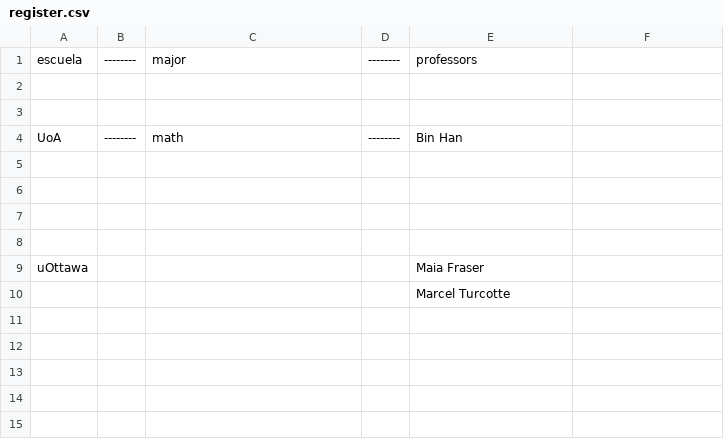
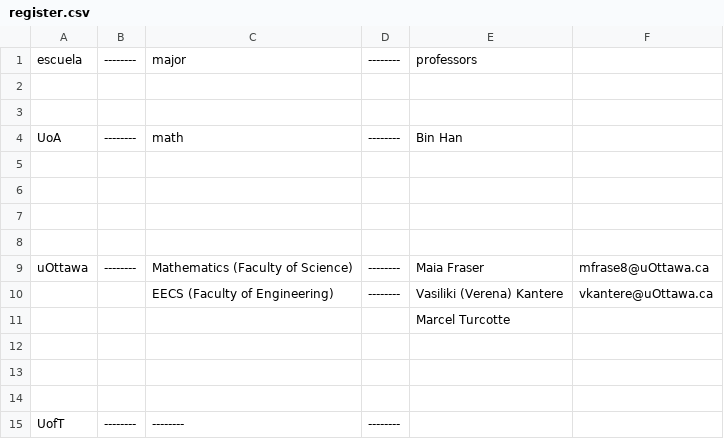
Before and after one commit to jerzha40/2025_term_up_autumn_Admission, a CSV file: register.csv, drawn as a sheet.

Commit message:
register

```diff
--- a/register.csv
+++ b/register.csv
@@ -8,3 +8,8 @@ UoA,--------,math,--------,Bin Han,,,,,,,,,,,,,,,,,
 ,,,,,,,,,,,,,,,,,,,,,
- uOttawa,,,,Maia Fraser,,,,,,,,,,,,,,,,,
+ uOttawa,--------,Mathematics (Faculty of Science),--------,Maia Fraser,mfrase8@uOttawa.ca,,,,,,,,,,,,,,,,
+,,EECS (Faculty of Engineering),--------,Vasiliki (Verena) Kantere,vkantere@uOttawa.ca,,,,,,,,,,,,,,,,
 ,,,,Marcel Turcotte,,,,,,,,,,,,,,,,,
+,,,,,,,,,,,,,,,,,,,,,
+,,,,,,,,,,,,,,,,,,,,,
+,,,,,,,,,,,,,,,,,,,,,
+UofT,--------,--------,--------,,,,,,,,,,,,,,,,,,
```
